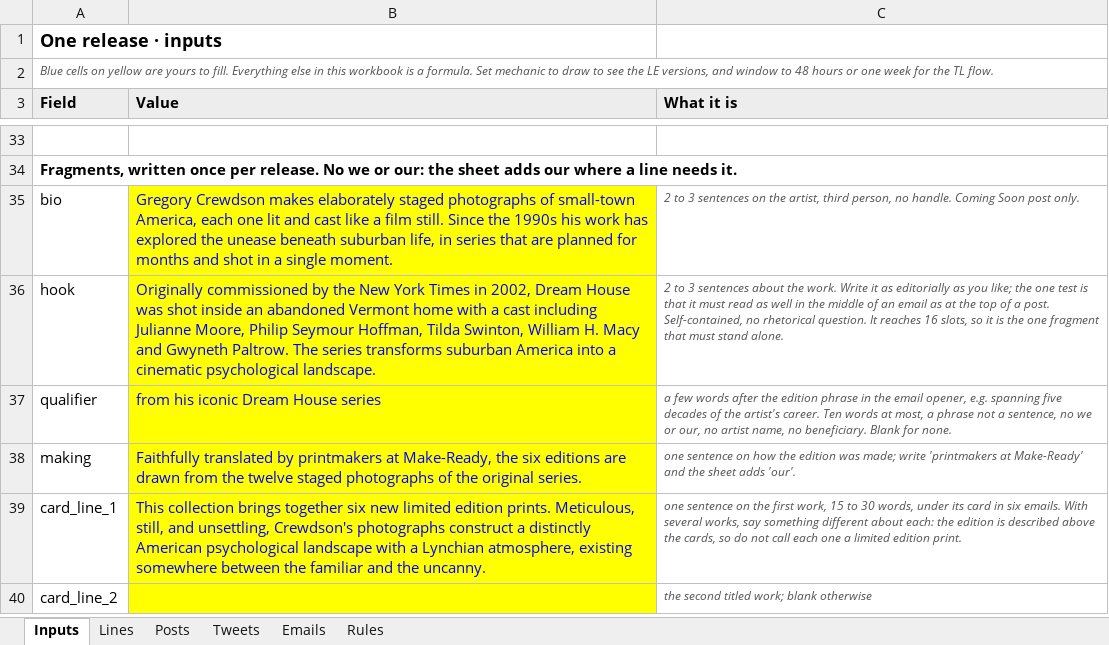
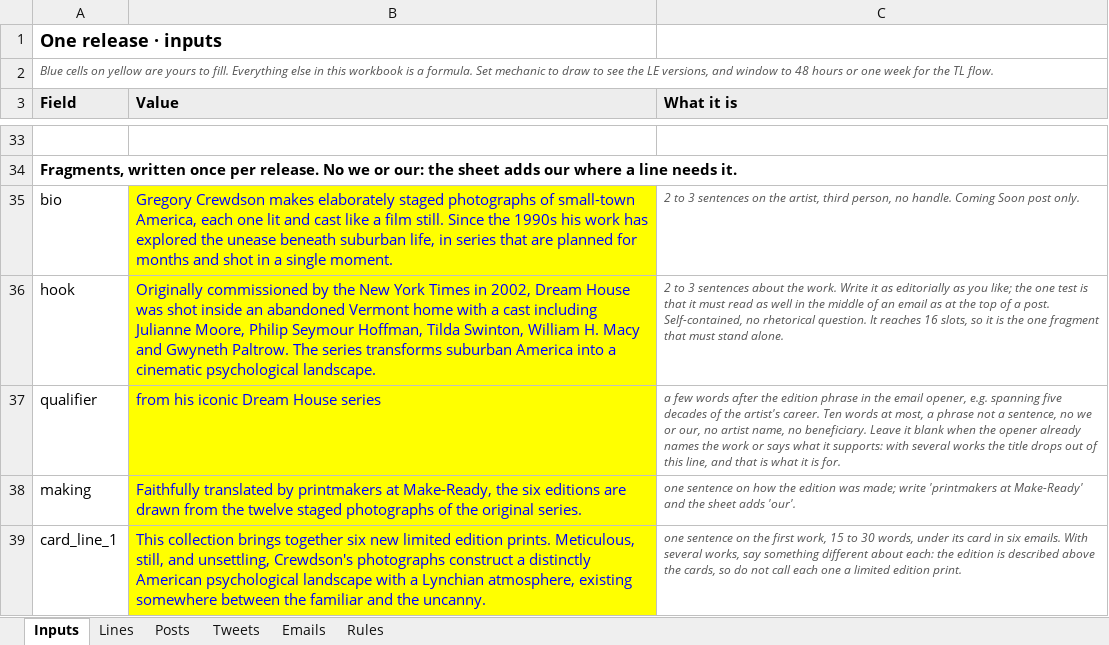
Before and after one commit to avantartemarketing/copy, an Excel workbook: tool/release-copy-gregory-crewdson-tl-26.xlsx, sheet Inputs, drawn as a sheet; only a part is shown, gaps mark what is left out; the shorter side is filled out with more unchanged rows; values as stored, in another font and other column widths than the file's, no borders; the diff names each change by its address in the sheet, - before the commit and + after, or states it on an @@ line.

```diff
--- a/tool/release-copy-gregory-crewdson-tl-26.xlsx (sheet Inputs)
+++ b/tool/release-copy-gregory-crewdson-tl-26.xlsx (sheet Inputs)
-C37 (What it is): …no beneficiary. Blank for none.
+C37 (What it is): …no beneficiary. Leave it blank when the opener already names the work or says what it supports: with several works the title drops out of this line, and that is what it is for.
```
Also changed, not shown: tool/release-copy-glenn-ligon-le-26.xlsx, tool/release-copy-lucian-freud-tl-26.xlsx, 9 other files.
